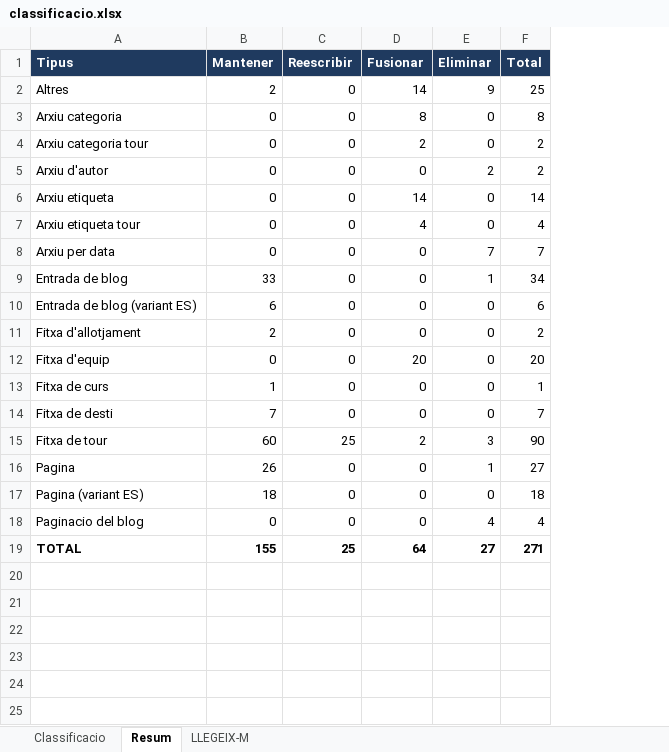
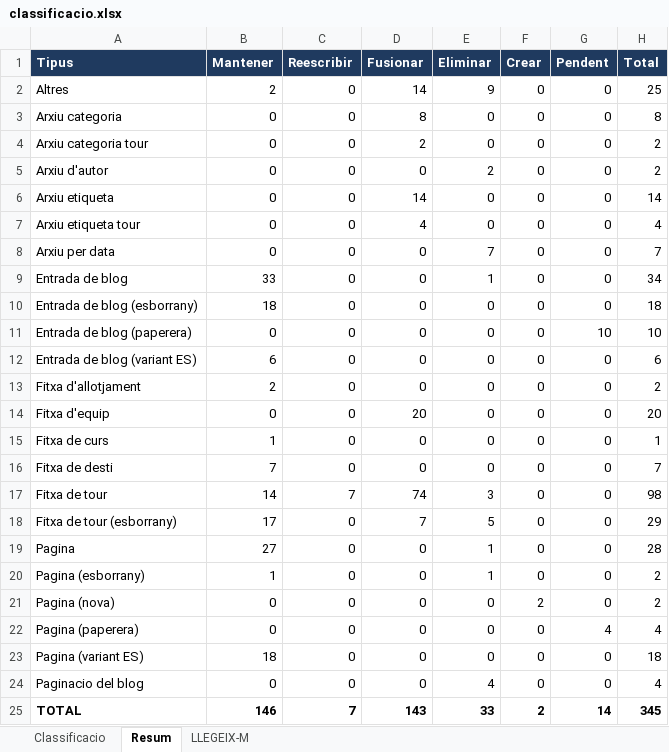
Before and after one commit to valua-travel/new_web, an Excel workbook: contenido/classificacio.xlsx, sheet Resum, drawn as a sheet; values as stored, in another font and other column widths than the file's, no borders; addresses are those after the commit; the diff names each change by its address in the sheet, - before the commit and + after, or states it on an @@ line.

```diff
--- a/contenido/classificacio.xlsx (sheet Resum)
+++ b/contenido/classificacio.xlsx (sheet Resum)
+column F (Crear), rows 2-9: all 0; rows 12-17: all 0; row 19: 0; rows 23-25: 0 | 0 | 2
+column G (Pendent), rows 2-9: all 0; rows 12-17: all 0; row 19: 0; rows 23-25: 0 | 0 | 14
+row 10: Entrada de blog (esborrany) | 18 | 0 | 0 | 0 | 0 | 0 | 18
+row 11: Entrada de blog (paperera) | 0 | 0 | 0 | 0 | 0 | 10 | 10
-B17 (Mantener): 60
+B17 (Mantener): 14
-C17 (Reescribir): 25
+C17 (Reescribir): 7
-D17 (Fusionar): 2
+D17 (Fusionar): 74
-H17 (Total): 90
+H17 (Total): 98
+row 18: Fitxa de tour (esborrany) | 17 | 0 | 7 | 5 | 0 | 0 | 29
-B19 (Mantener): 26
+B19 (Mantener): 27
-H19 (Total): 27
+H19 (Total): 28
+row 20: Pagina (esborrany) | 1 | 0 | 0 | 1 | 0 | 0 | 2
+row 21: Pagina (nova) | 0 | 0 | 0 | 0 | 2 | 0 | 2
+row 22: Pagina (paperera) | 0 | 0 | 0 | 0 | 0 | 4 | 4
-B25 (Mantener): 155
+B25 (Mantener): 146
-C25 (Reescribir): 25
+C25 (Reescribir): 7
-D25 (Fusionar): 64
+D25 (Fusionar): 143
-E25 (Eliminar): 27
+E25 (Eliminar): 33
-H25 (Total): 271
+H25 (Total): 345
```
Also changed, not shown: sheet Classificacio, sheet LLEGEIX-M, 3 other files.
